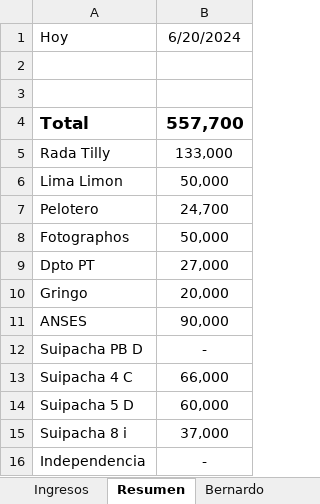
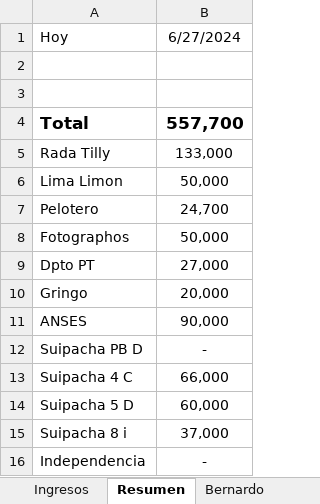
Before and after one commit to SELF-msselve/Personal, an Excel workbook: PagoExpensas/AlquileresApp.xlsx, sheet Resumen, drawn as a sheet; values as stored, in another font and other column widths than the file's, no borders; the diff names each change by its address in the sheet, - before the commit and + after, or states it on an @@ line.

```diff
--- a/PagoExpensas/AlquileresApp.xlsx (sheet Resumen)
+++ b/PagoExpensas/AlquileresApp.xlsx (sheet Resumen)
-B1: 6/20/2024
+B1: 6/27/2024
```
Also changed, not shown: 3 other files.
